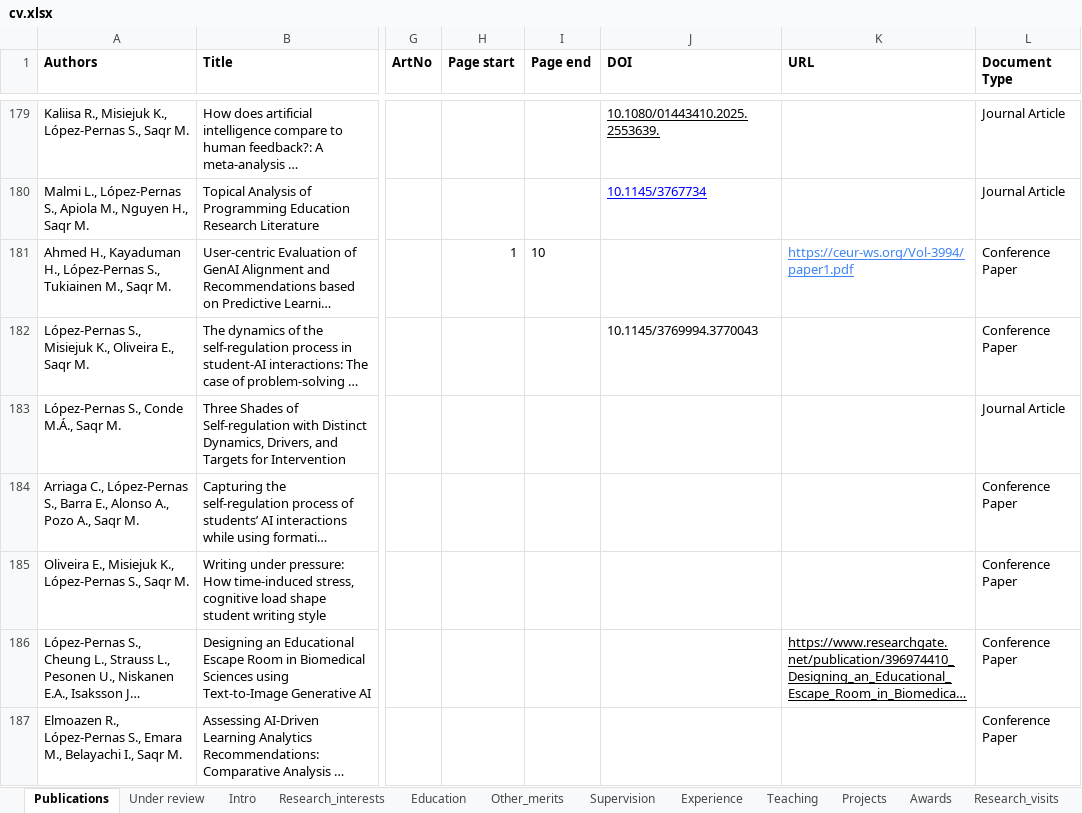
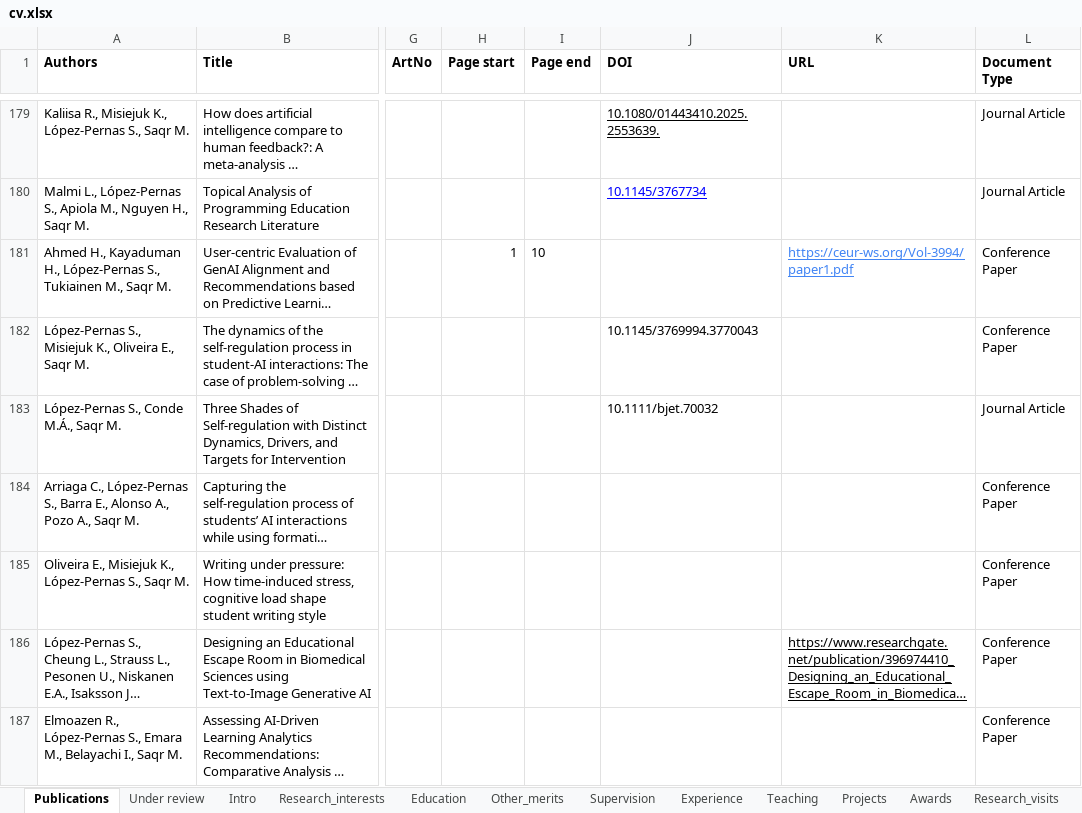
Before and after one commit to sonsoleslp/sonsoleslp.github.io, an Excel workbook: cv.xlsx, sheet Publications, drawn as a sheet; only a part is shown, gaps mark what is left out; long unchanged cells end in …; values as stored, in another font and other column widths than the file's, no borders; charts and pictures not drawn; the diff names each change by its address in the sheet, - before the commit and + after, or states it on an @@ line.

```diff
--- a/cv.xlsx (sheet Publications)
+++ b/cv.xlsx (sheet Publications)
-J183 (DOI): (empty)
+J183 (DOI): 10.1111/bjet.70032
```
Also changed, not shown: sheet Under review, 17 other files.
